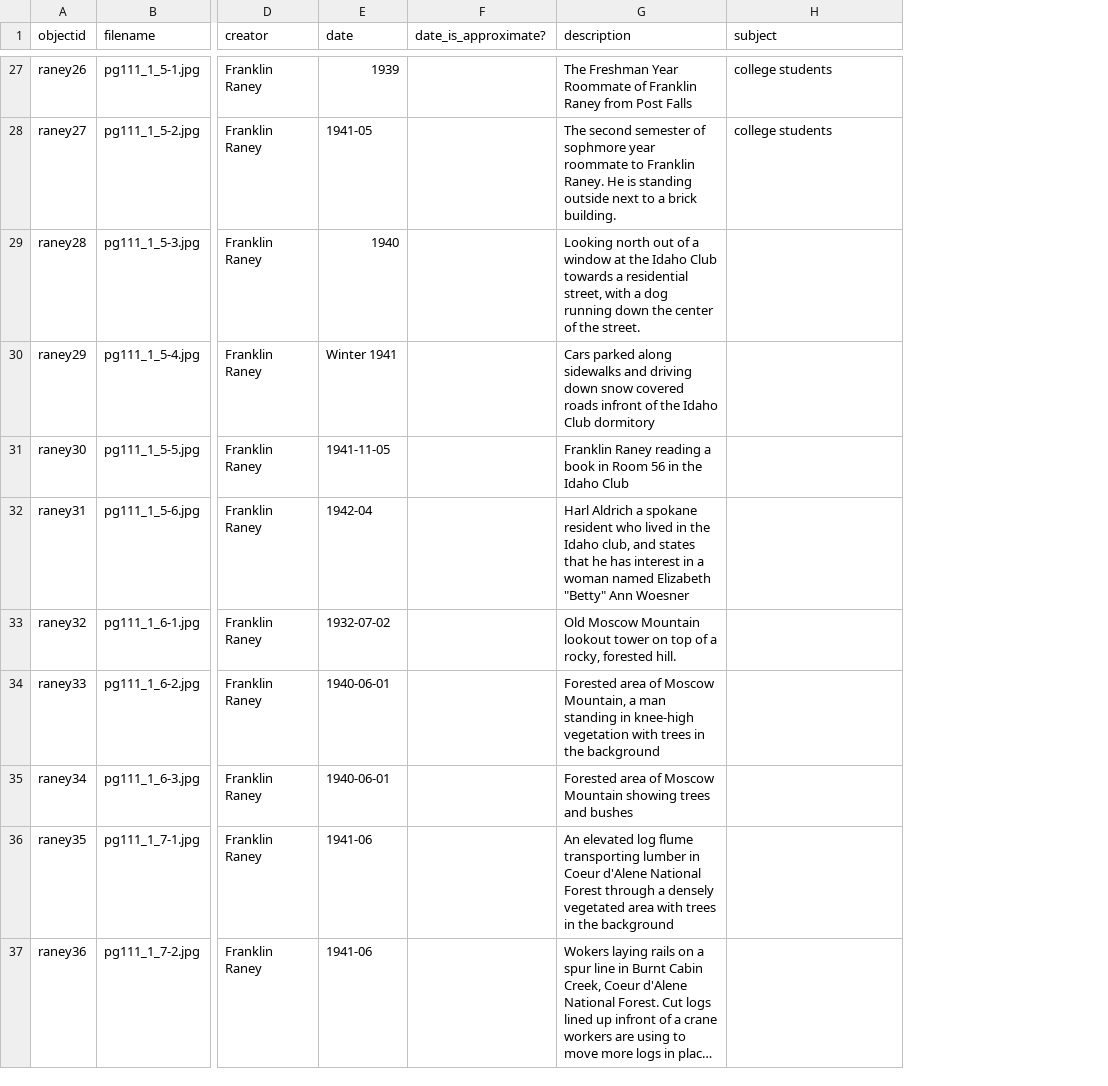
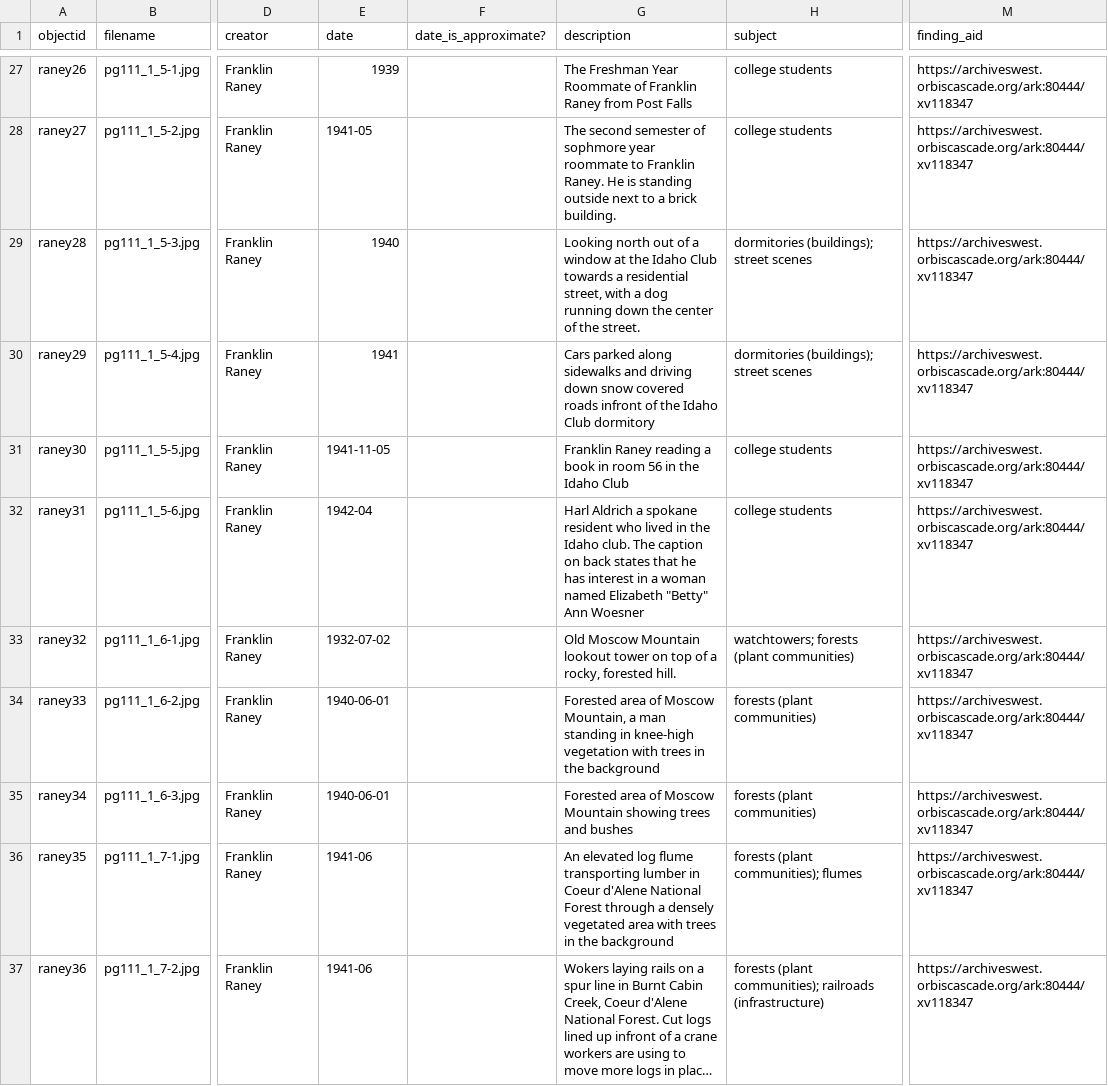
Before and after one commit to uidaholib/collectionbuilder-csv-template, a CSV file: _data/raney.csv, drawn as a sheet; only a part is shown, gaps mark what is left out; long unchanged cells end in …; the diff covers the shown part only; the diff names each change by its address in the sheet, - before the commit and + after, or states it on an @@ line.

```diff
--- a/_data/raney.csv
+++ b/_data/raney.csv
+column M (finding_aid), rows 27-37: all https://archiveswest.orbiscascade.org/ark:80444/xv118347
-H29:H30 (subject): (empty)
+H29:H30 (subject): dormitories (buildings); street scenes
-E30 (date): Winter 1941
+E30 (date): 1941
-G31 (description): …book in Room 56 in…
+G31 (description): …book in room 56 in…
-H31:H32 (subject): (empty)
+H31:H32 (subject): college students
-G32 (description): …the Idaho club, and states that…
+G32 (description): …the Idaho club. The caption on back states that…
-H33 (subject): (empty)
+H33 (subject): watchtowers; forests (plant communities)
-H34:H35 (subject): (empty)
+H34:H35 (subject): forests (plant communities)
-H36 (subject): (empty)
+H36 (subject): forests (plant communities); flumes
-H37 (subject): (empty)
+H37 (subject): forests (plant communities); railroads (infrastructure)
```
Also changed, not shown: 41 edited cells elsewhere in this file, _data/config-metadata.csv, 2 other files.
